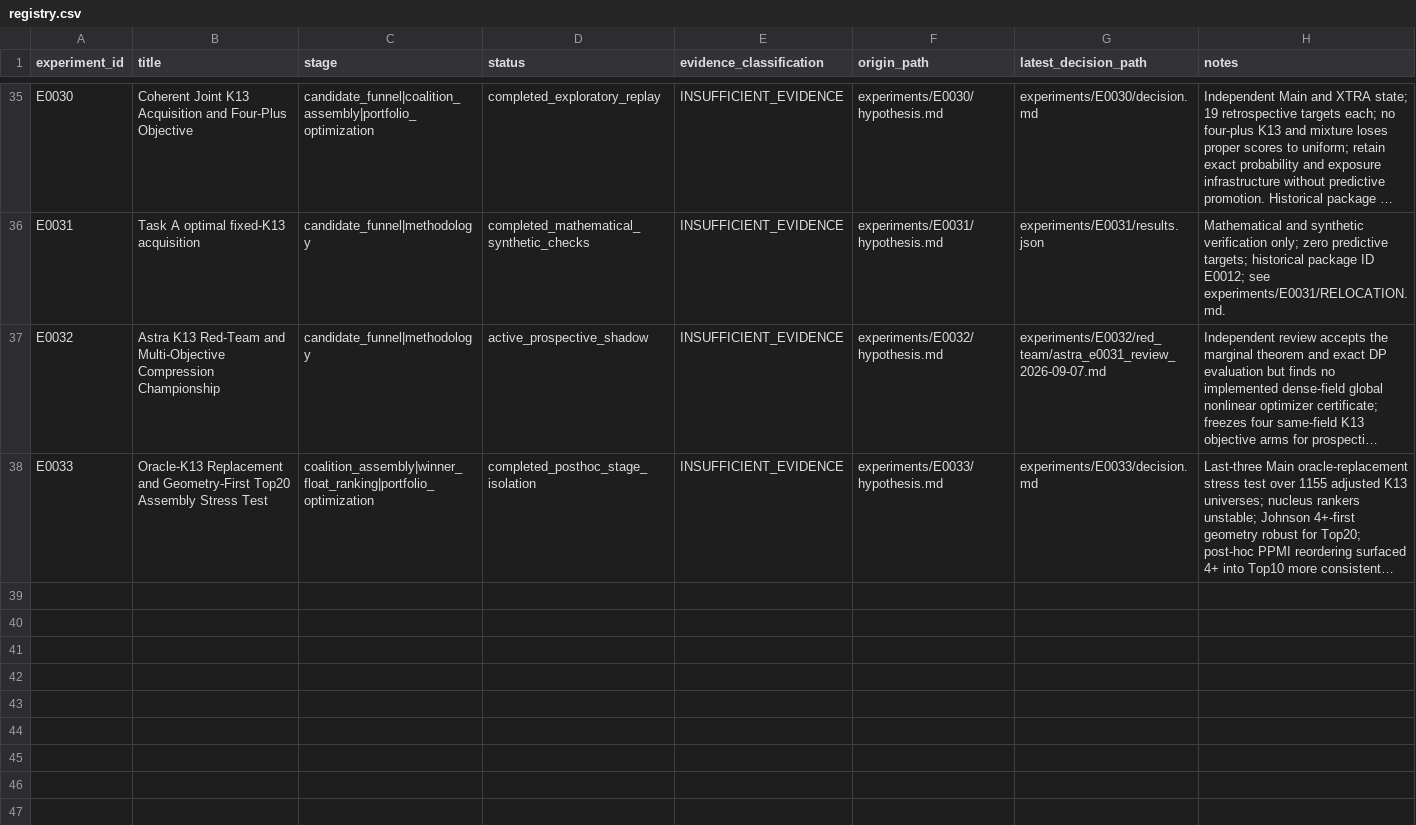
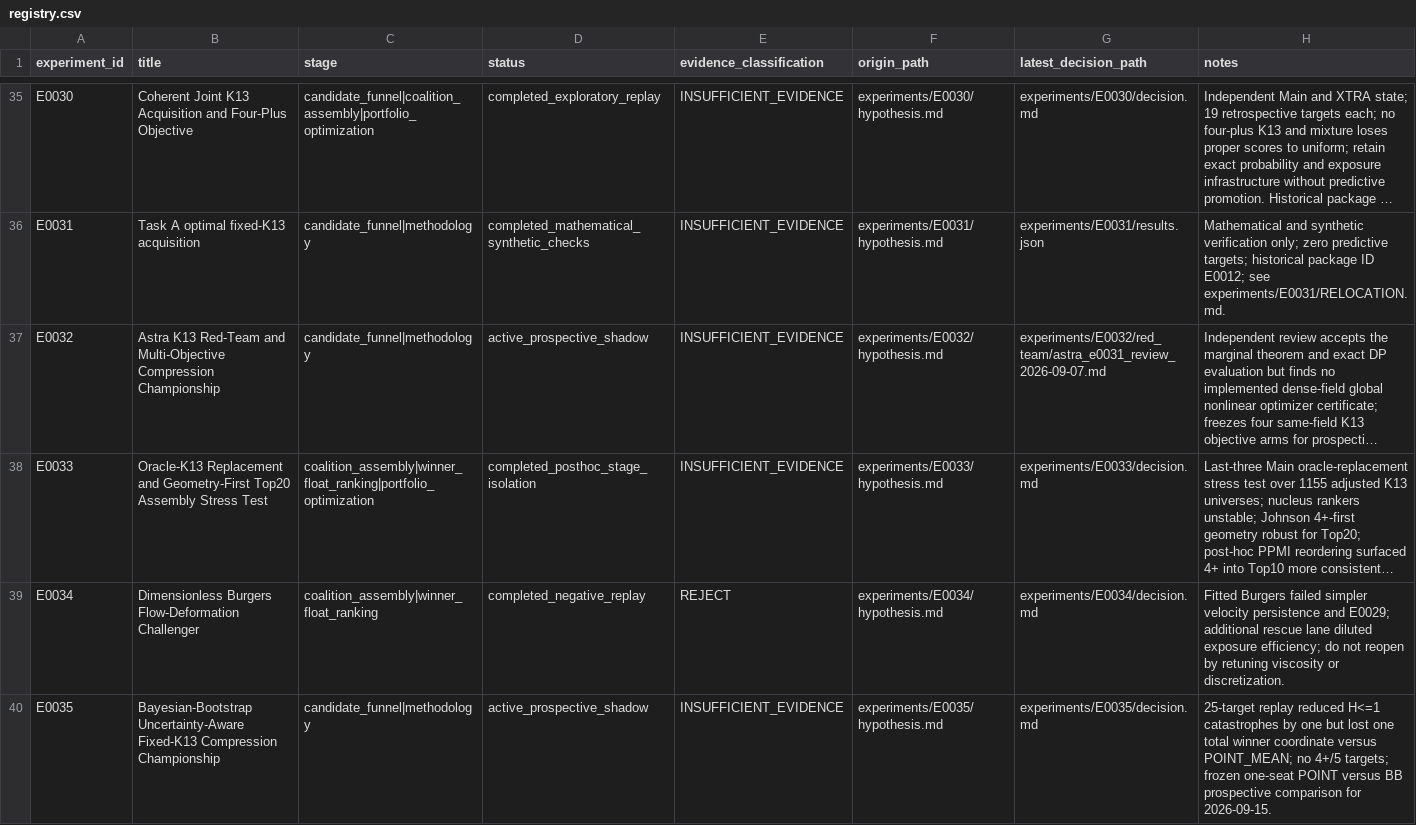
Before and after one commit to MJohnstonAI/Hybrid-Expert-Prediction-System, a CSV file: experiments/registry.csv, drawn as a sheet; only a part is shown, gaps mark what is left out; long unchanged cells end in …; the diff names each change by its address in the sheet, - before the commit and + after, or states it on an @@ line.

Commit message:
registry: add E0034 Burgers and E0035 uncertainty K13

```diff
--- a/experiments/registry.csv
+++ b/experiments/registry.csv
+row 39: E0034 | Dimensionless Burgers Flow-Deformation Challenger | coalition_assembly|winner_float_ranking | completed_negative_replay | REJECT | experiments/E0034/hypothesis.md | experiments/E0034/decision.md | Fitted Burgers failed simpler velocity persistence and E0029; additional rescue lane diluted exposure efficiency; do not reopen by retuning viscosity or discretization.
+row 40: E0035 | Bayesian-Bootstrap Uncertainty-Aware Fixed-K13 Compression Championship | candidate_funnel|methodology | active_prospective_shadow | INSUFFICIENT_EVIDENCE | experiments/E0035/hypothesis.md | experiments/E0035/decision.md | 25-target replay reduced H<=1 catastrophes by one but lost one total winner coordinate versus POINT_MEAN; no 4+/5 targets; frozen one-seat POINT versus BB prospective comparison for 2026-09-15.
```
